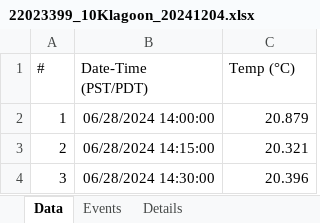
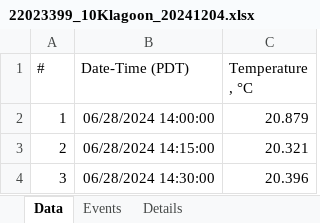
Before and after one commit to RobertsLab/10K-seed-Cgigas, an Excel workbook: data/loggers/22023399_10Klagoon_20241204.xlsx, sheet Data, drawn as a sheet; only a part is shown; values as stored, in another font and other column widths than the file's, no borders; the diff names each change by its address in the sheet, - before the commit and + after, or states it on an @@ line.

```diff
--- a/data/loggers/22023399_10Klagoon_20241204.xlsx (sheet Data)
+++ b/data/loggers/22023399_10Klagoon_20241204.xlsx (sheet Data)
-B1: Date-Time (PST/PDT)
+B1: Date-Time (PDT)
-C1: Temp (°C)
+C1: Temperature , °C
```
Also changed, not shown: data/loggers/220233407_10Klagoon_20250531.xlsx, 7 other files.
